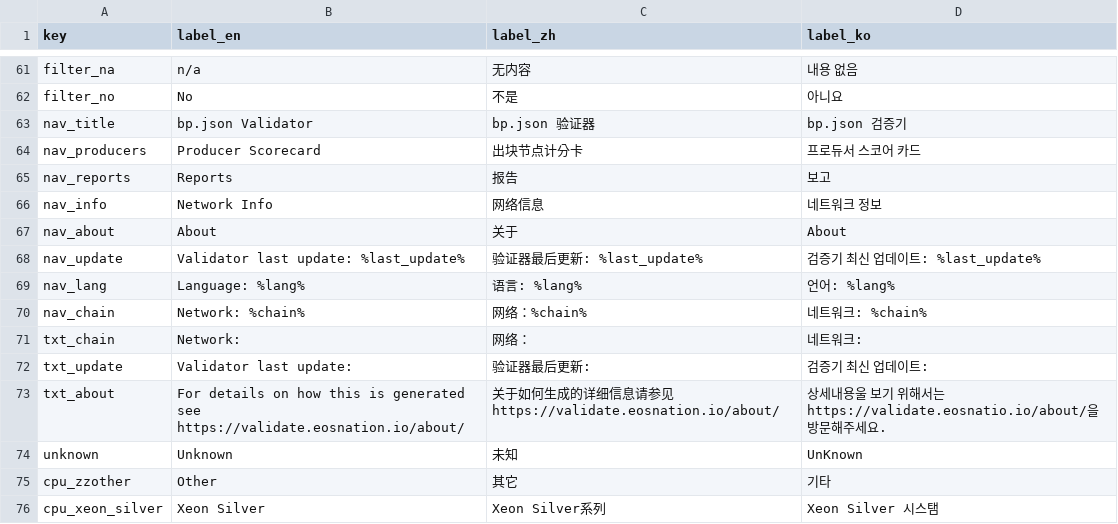
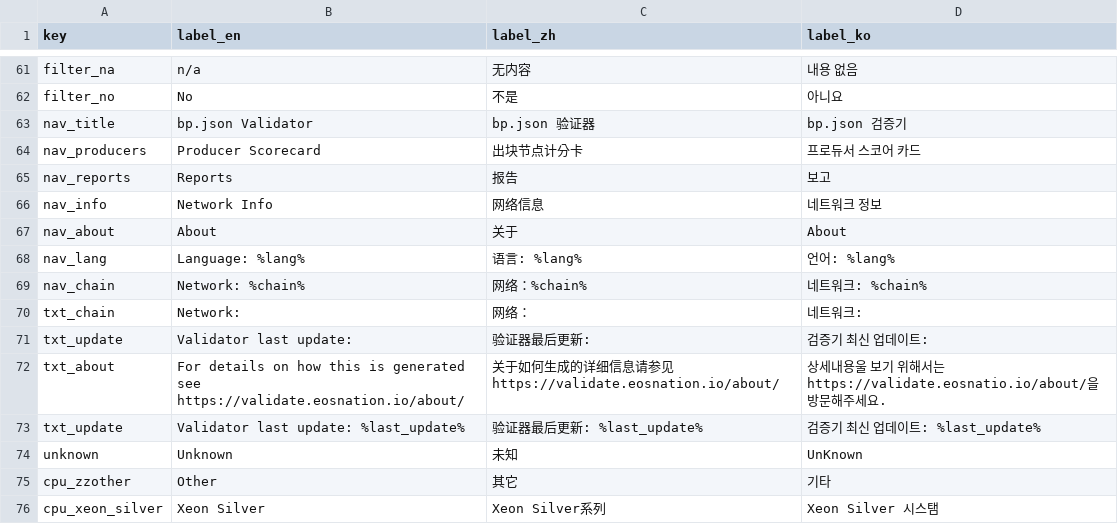
Before and after one commit to EOS-Nation/bpvalidate, a CSV file: config/labels.csv, drawn as a sheet; only a part is shown, gaps mark what is left out.

Commit message:
move last update from page footer to about page

```diff
--- a/config/labels.csv
+++ b/config/labels.csv
@@ -67,3 +67,2 @@ nav_info,Network Info,网络信息,네트워크 정보
 nav_about,About,关于,About
-nav_update,Validator last update: %last_update%, 验证器最后更新: %last_update%,검증기 최신 업데이트: %last_update%
 nav_lang,Language: %lang%,语言: %lang%,언어:  %lang%
@@ -73,2 +72,3 @@ txt_update,Validator last update:, 验证器最后更新:,검증기 최신 업
 txt_about,For details on how this is generated see https://validate.eosnation.io/about/,关于如何生成的详细信息请参见https://validate.eosnation.io/about/, 상세내용울 보기 위해서는 https://validate.eosnatio.io/about/을 방문해주세요.
+txt_update,Validator last update: %last_update%, 验证器最后更新: %last_update%,검증기 최신 업데이트: %last_update%
 unknown,Unknown,未知,UnKnown
```
Also changed, not shown: 4 other files.
